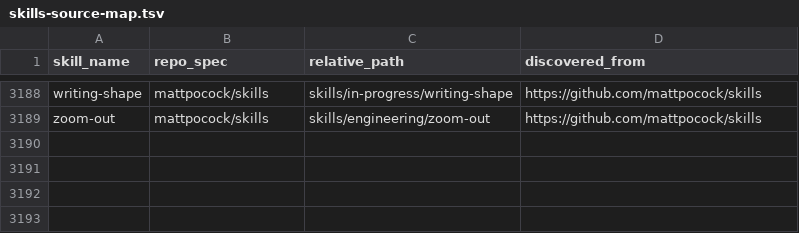
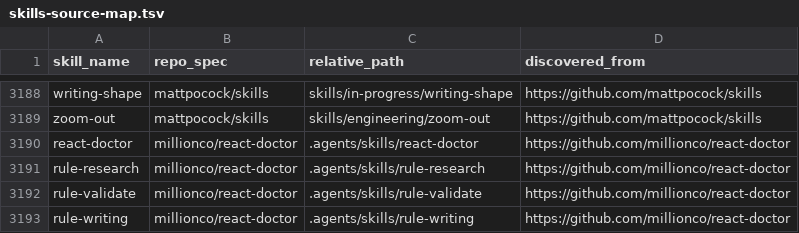
Before and after one commit to KunanonJ/claude-skills-hub, a TSV file: skills-source-map.tsv, drawn as a sheet; only a part is shown, gaps mark what is left out; the diff names each change by its address in the sheet, - before the commit and + after, or states it on an @@ line.

Commit message:
feat(skills): add react doctor

```diff
--- a/skills-source-map.tsv
+++ b/skills-source-map.tsv
+row 3190: react-doctor | millionco/react-doctor | .agents/skills/react-doctor | https://github.com/millionco/react-doctor
+row 3191: rule-research | millionco/react-doctor | .agents/skills/rule-research | https://github.com/millionco/react-doctor
+row 3192: rule-validate | millionco/react-doctor | .agents/skills/rule-validate | https://github.com/millionco/react-doctor
+row 3193: rule-writing | millionco/react-doctor | .agents/skills/rule-writing | https://github.com/millionco/react-doctor
```
Also changed, not shown: 8 other files.
